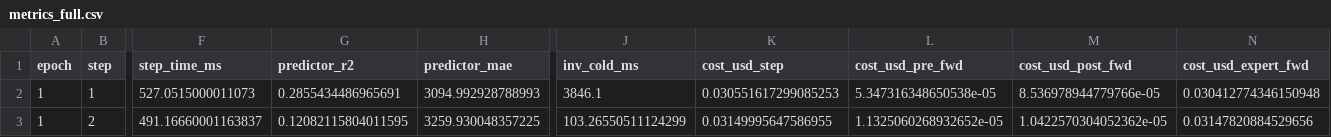
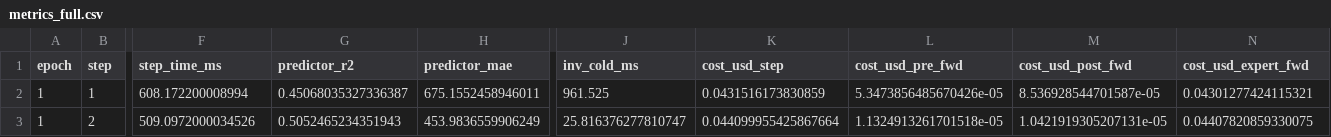
Before and after one commit to songyuyu2022/ablation_serverless, a CSV file: metrics_full.csv, drawn as a sheet; only a part is shown, gaps mark what is left out; the diff covers the shown part only; the diff names each change by its address in the sheet, - before the commit and + after, or states it on an @@ line.

```diff
--- a/metrics_full.csv
+++ b/metrics_full.csv
-F2 (step_time_ms): 527.0515000011073
+F2 (step_time_ms): 608.172200008994
-G2 (predictor_r2): 0.2855434486965691
+G2 (predictor_r2): 0.45068035327336387
-H2 (predictor_mae): 3094.992928788993
+H2 (predictor_mae): 675.1552458946011
-J2 (inv_cold_ms): 3846.1
+J2 (inv_cold_ms): 961.525
-K2 (cost_usd_step): 0.030551617299085253
+K2 (cost_usd_step): 0.0431516173830859
-L2 (cost_usd_pre_fwd): 5.347316348650538e-05
+L2 (cost_usd_pre_fwd): 5.3473856485670426e-05
-M2 (cost_usd_post_fwd): 8.536978944779766e-05
+M2 (cost_usd_post_fwd): 8.536928544701587e-05
-N2 (cost_usd_expert_fwd): 0.030412774346150948
+N2 (cost_usd_expert_fwd): 0.04301277424115321
-F3 (step_time_ms): 491.16660001163837
+F3 (step_time_ms): 509.0972000034526
-G3 (predictor_r2): 0.12082115804011595
+G3 (predictor_r2): 0.5052465234351943
-H3 (predictor_mae): 3259.930048357225
+H3 (predictor_mae): 453.9836559906249
-J3 (inv_cold_ms): 103.26550511124299
+J3 (inv_cold_ms): 25.816376277810747
-K3 (cost_usd_step): 0.03149995647586955
+K3 (cost_usd_step): 0.044099955425867664
-L3 (cost_usd_pre_fwd): 1.1325060268932652e-05
+L3 (cost_usd_pre_fwd): 1.1324913261701518e-05
-M3 (cost_usd_post_fwd): 1.0422570304052362e-05
+M3 (cost_usd_post_fwd): 1.0421919305207131e-05
-N3 (cost_usd_expert_fwd): 0.03147820884529656
+N3 (cost_usd_expert_fwd): 0.04407820859330075
```
Also changed, not shown: 43 edited cells elsewhere in this file, 1 other file.
